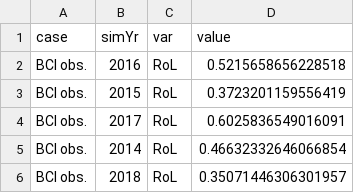
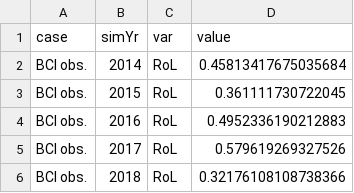
Before and after one commit to adamhb/Earth-System-Model-Tools, a CSV file: data/RoverL_BCI_obs.csv, drawn as a sheet.

```diff
--- a/data/RoverL_BCI_obs.csv
+++ b/data/RoverL_BCI_obs.csv
@@ -1,6 +1,6 @@
 case,simYr,var,value
-BCI obs.,2016,RoL,0.5215658656228518
-BCI obs.,2015,RoL,0.3723201159556419
-BCI obs.,2017,RoL,0.6025836549016091
-BCI obs.,2014,RoL,0.46632332646066854
-BCI obs.,2018,RoL,0.35071446306301957
+BCI obs.,2014,RoL,0.45813417675035684
+BCI obs.,2015,RoL,0.361111730722045
+BCI obs.,2016,RoL,0.4952336190212883
+BCI obs.,2017,RoL,0.579619269327526
+BCI obs.,2018,RoL,0.32176108108738366
```
Also changed, not shown: 1 other file.
